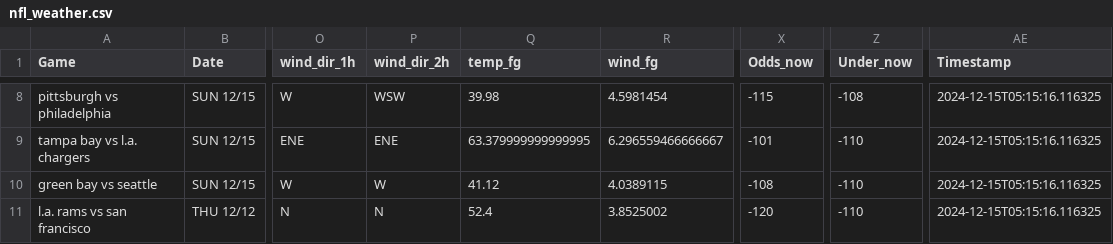
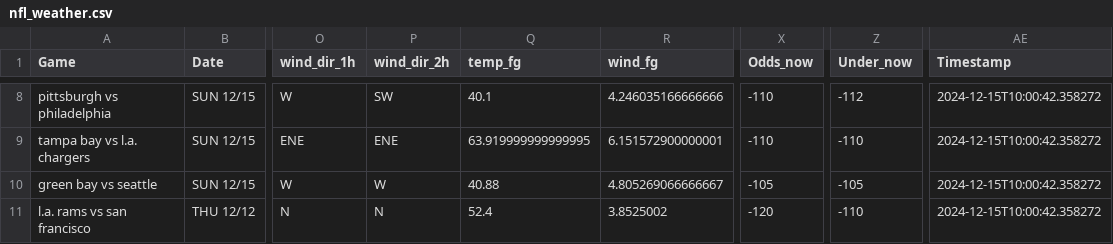
Before and after one commit to mslade50/football_weather, a CSV file: nfl_weather.csv, drawn as a sheet; only a part is shown, gaps mark what is left out; the diff covers the shown part only; the diff names each change by its address in the sheet, - before the commit and + after, or states it on an @@ line.

Commit message:
Update nfl_weather.csv with Timestamp 2024-12-15T10:00:42.358272

```diff
--- a/nfl_weather.csv
+++ b/nfl_weather.csv
-P8 (wind_dir_2h): WSW
+P8 (wind_dir_2h): SW
-Q8 (temp_fg): 39.98
+Q8 (temp_fg): 40.1
-R8 (wind_fg): 4.5981454
+R8 (wind_fg): 4.246035166666666
-X8 (Odds_now): -115
+X8 (Odds_now): -110
-Z8 (Under_now): -108
+Z8 (Under_now): -112
-AE8:AE11 (Timestamp): 2024-12-15T05:15:16.116325
+AE8:AE11 (Timestamp): 2024-12-15T10:00:42.358272
-Q9 (temp_fg): 63.379999999999995
+Q9 (temp_fg): 63.919999999999995
-R9 (wind_fg): 6.296559466666667
+R9 (wind_fg): 6.151572900000001
-X9 (Odds_now): -101
+X9 (Odds_now): -110
-Q10 (temp_fg): 41.12
+Q10 (temp_fg): 40.88
-R10 (wind_fg): 4.0389115
+R10 (wind_fg): 4.805269066666667
-X10 (Odds_now): -108
+X10 (Odds_now): -105
-Z10 (Under_now): -110
+Z10 (Under_now): -105
```
Also changed, not shown: 37 edited cells elsewhere in this file.
